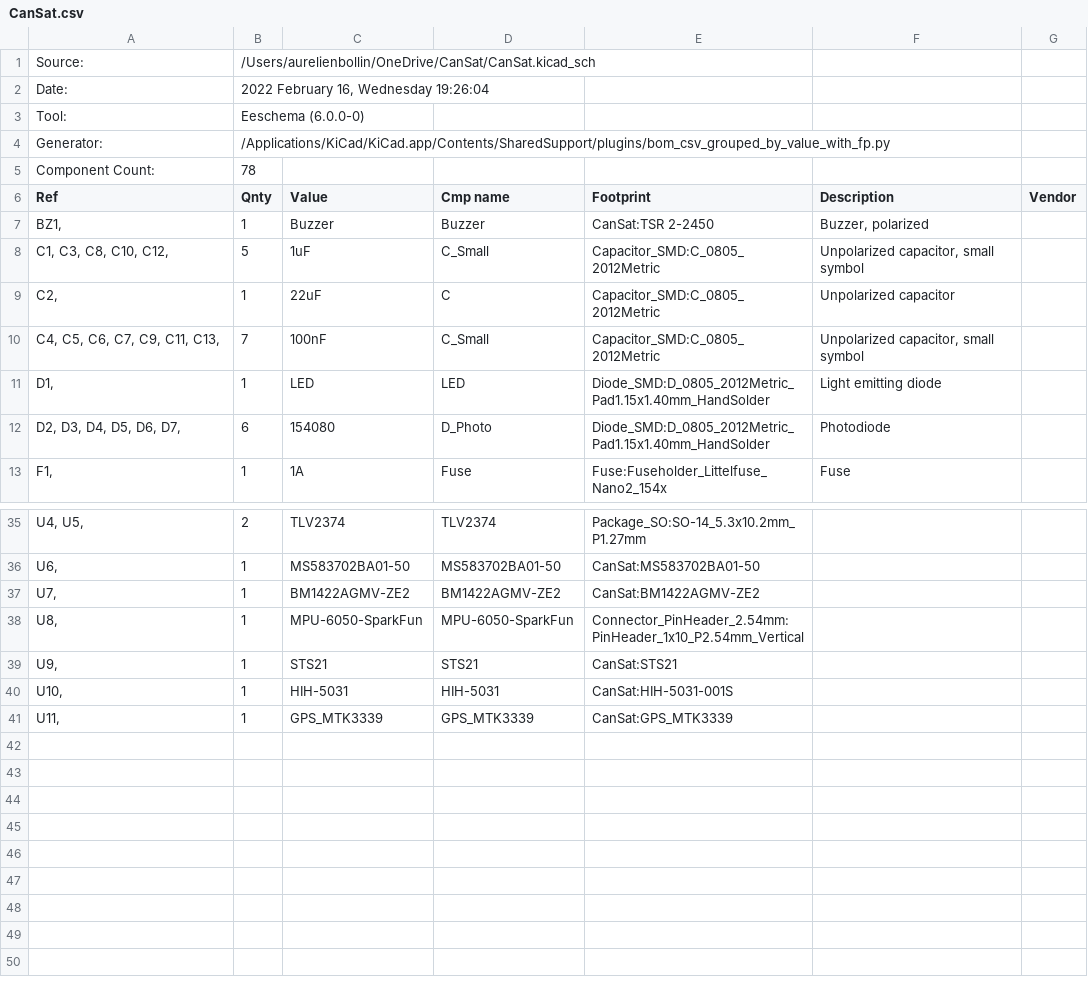
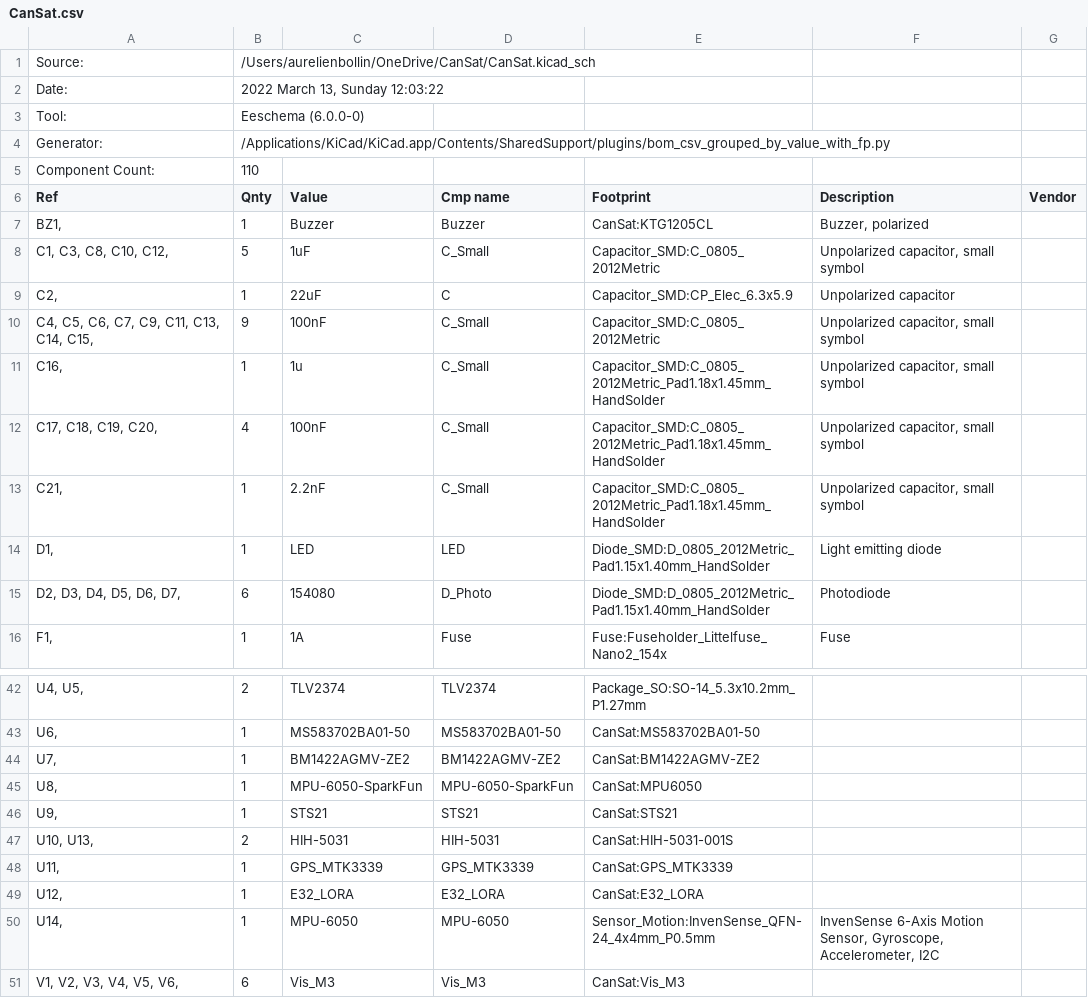
Before and after one commit to CorentinSeydoux/AirValaisia_CanSat, a CSV file: CanSat/CanSat.csv, drawn as a sheet; only a part is shown, gaps mark what is left out; the diff covers the shown part only.

```diff
--- a/CanSat/CanSat.csv
+++ b/CanSat/CanSat.csv
@@ -1,11 +1,14 @@
 "Source:","/Users/aurelienbollin/OneDrive/CanSat/CanSat.kicad_sch"
-"Date:","2022 February 16, Wednesday 19:26:04"
+"Date:","2022 March 13, Sunday 12:03:22"
 "Tool:","Eeschema (6.0.0-0)"
 "Generator:","/Applications/KiCad/KiCad.app/Contents/SharedSupport/plugins/bom_csv_grouped_by_value_with_fp.py"
-"Component Count:","78"
+"Component Count:","110"
 "Ref","Qnty","Value","Cmp name","Footprint","Description","Vendor"
-"BZ1, ","1","Buzzer","Buzzer","CanSat:TSR 2-2450","Buzzer, polarized",""
+"BZ1, ","1","Buzzer","Buzzer","CanSat:KTG1205CL","Buzzer, polarized",""
 "C1, C3, C8, C10, C12, ","5","1uF","C_Small","Capacitor_SMD:C_0805_2012Metric","Unpolarized capacitor, small symbol",""
-"C2, ","1","22uF","C","Capacitor_SMD:C_0805_2012Metric","Unpolarized capacitor",""
-"C4, C5, C6, C7, C9, C11, C13, ","7","100nF","C_Small","Capacitor_SMD:C_0805_2012Metric","Unpolarized capacitor, small symbol",""
+"C2, ","1","22uF","C","Capacitor_SMD:CP_Elec_6.3x5.9","Unpolarized capacitor",""
+"C4, C5, C6, C7, C9, C11, C13, C14, C15, ","9","100nF","C_Small","Capacitor_SMD:C_0805_2012Metric","Unpolarized capacitor, small symbol",""
+"C16, ","1","1u","C_Small","Capacitor_SMD:C_0805_2012Metric_Pad1.18x1.45mm_HandSolder","Unpolarized capacitor, small symbol",""
+"C17, C18, C19, C20, ","4","100nF","C_Small","Capacitor_SMD:C_0805_2012Metric_Pad1.18x1.45mm_HandSolder","Unpolarized capacitor, small symbol",""
+"C21, ","1","2.2nF","C_Small","Capacitor_SMD:C_0805_2012Metric_Pad1.18x1.45mm_HandSolder","Unpolarized capacitor, small symbol",""
 "D1, ","1","LED","LED","Diode_SMD:D_0805_2012Metric_Pad1.15x1.40mm_HandSolder","Light emitting diode",""
@@ -37,5 +44,8 @@
 "U7, ","1","BM1422AGMV-ZE2","BM1422AGMV-ZE2","CanSat:BM1422AGMV-ZE2","",""
-"U8, ","1","MPU-6050-SparkFun","MPU-6050-SparkFun","Connector_PinHeader_2.54mm:PinHeader_1x10_P2.54mm_Vertical","",""
+"U8, ","1","MPU-6050-SparkFun","MPU-6050-SparkFun","CanSat:MPU6050","",""
 "U9, ","1","STS21","STS21","CanSat:STS21","",""
-"U10, ","1","HIH-5031","HIH-5031","CanSat:HIH-5031-001S","",""
+"U10, U13, ","2","HIH-5031","HIH-5031","CanSat:HIH-5031-001S","",""
 "U11, ","1","GPS_MTK3339","GPS_MTK3339","CanSat:GPS_MTK3339","",""
+"U12, ","1","E32_LORA","E32_LORA","CanSat:E32_LORA","",""
+"U14, ","1","MPU-6050","MPU-6050","Sensor_Motion:InvenSense_QFN-24_4x4mm_P0.5mm","InvenSense 6-Axis Motion Sensor, Gyroscope, Accelerometer, I2C",""
+"V1, V2, V3, V4, V5, V6, ","6","Vis_M3","Vis_M3","CanSat:Vis_M3","",""
```
Also changed, not shown: 5 added rows, 1 removed row and 9 edited cells elsewhere in this file, 11 other files.
